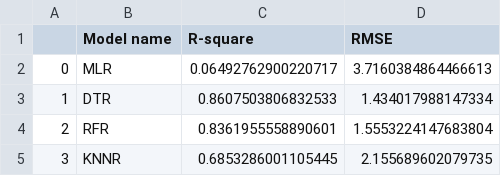
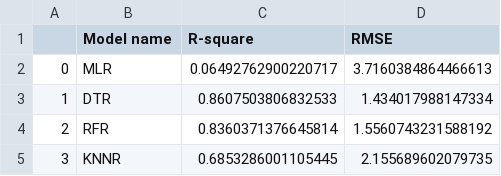
Before and after one commit to AnalyticsSolution/IncidentPredictionTraining, a CSV file: Output/prediction_model_metrics.csv, drawn as a sheet.

```diff
--- a/Output/prediction_model_metrics.csv
+++ b/Output/prediction_model_metrics.csv
@@ -3,3 +3,3 @@
 1,DTR,0.8607503806832533,1.434017988147334
-2,RFR,0.8361955558890601,1.5553224147683804
+2,RFR,0.8360371376645814,1.5560743231588192
 3,KNNR,0.6853286001105445,2.155689602079735
```
Also changed, not shown: Output/prediction_output.csv, 2 other files.
